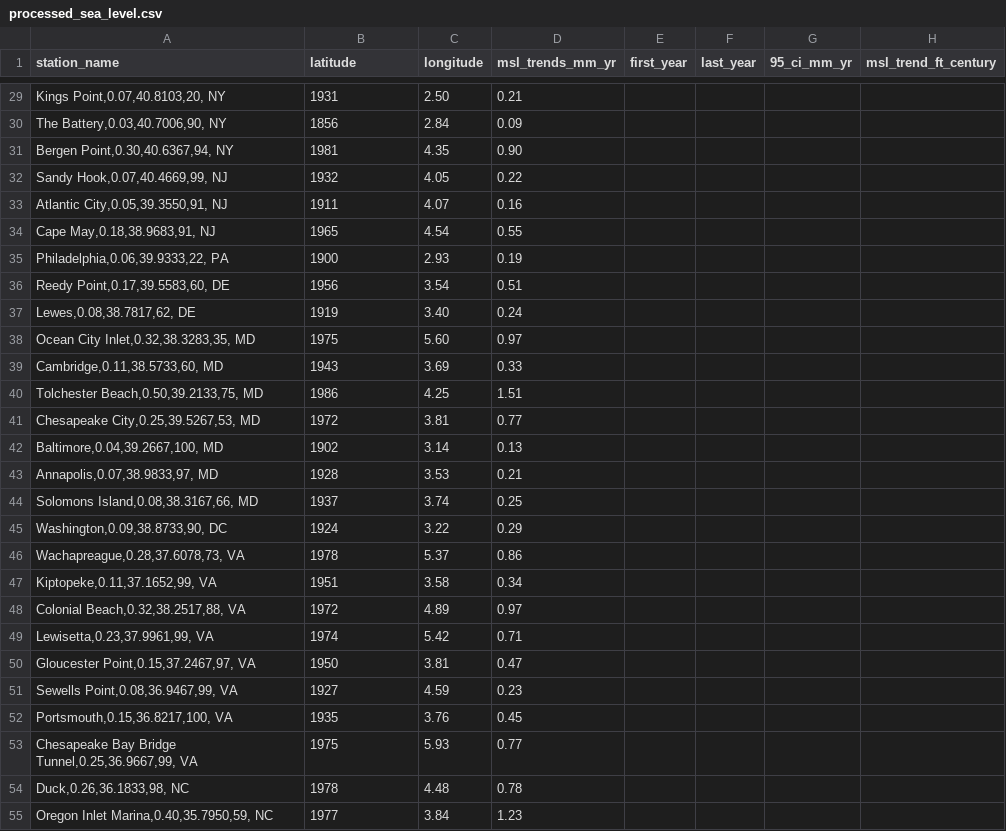
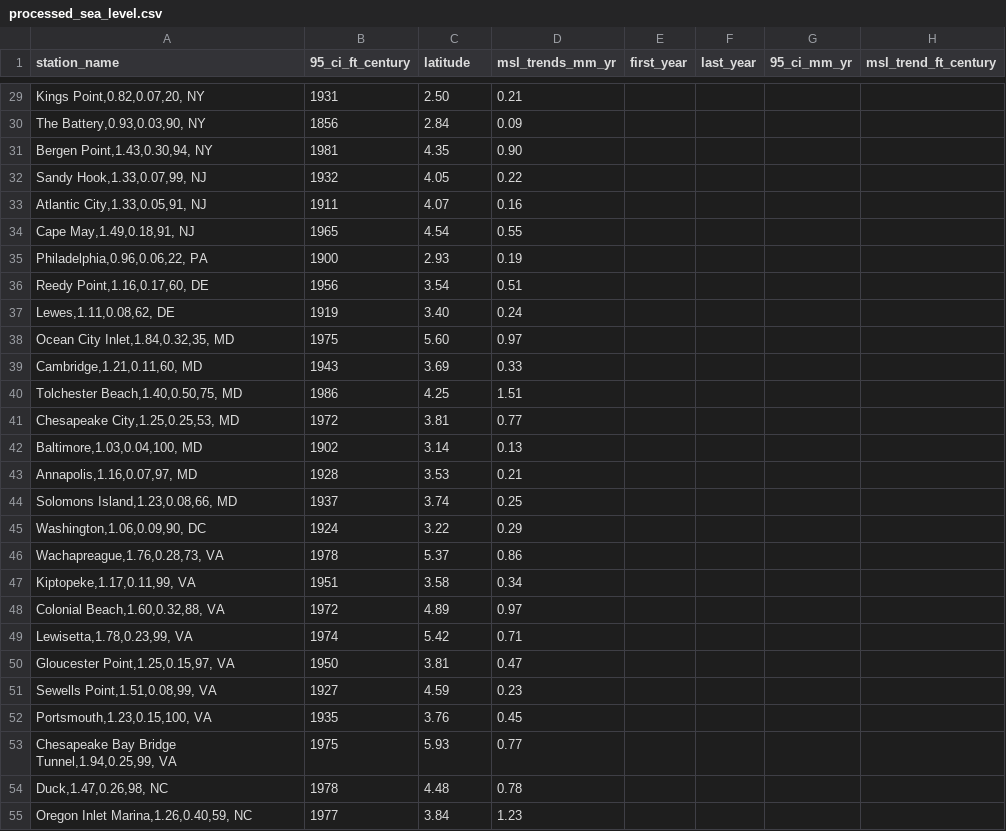
Before and after one commit to anaya-yorke/data-science-project, a CSV file: noaa-sea-level-trends/data/processed_sea_level.csv, drawn as a sheet; only a part is shown, gaps mark what is left out; the diff covers the shown part only; the diff names each change by its address in the sheet, - before the commit and + after, or states it on an @@ line.

```diff
--- a/noaa-sea-level-trends/data/processed_sea_level.csv
+++ b/noaa-sea-level-trends/data/processed_sea_level.csv
-B1: latitude
+B1: 95_ci_ft_century
-C1: longitude
+C1: latitude
-A29 (station_name): Kings Point,0.07,40.8103,20, NY
+A29 (station_name): Kings Point,0.82,0.07,20, NY
-A30 (station_name): The Battery,0.03,40.7006,90, NY
+A30 (station_name): The Battery,0.93,0.03,90, NY
-A31 (station_name): Bergen Point,0.30,40.6367,94, NY
+A31 (station_name): Bergen Point,1.43,0.30,94, NY
-A32 (station_name): Sandy Hook,0.07,40.4669,99, NJ
+A32 (station_name): Sandy Hook,1.33,0.07,99, NJ
-A33 (station_name): Atlantic City,0.05,39.3550,91, NJ
+A33 (station_name): Atlantic City,1.33,0.05,91, NJ
-A34 (station_name): Cape May,0.18,38.9683,91, NJ
+A34 (station_name): Cape May,1.49,0.18,91, NJ
-A35 (station_name): Philadelphia,0.06,39.9333,22, PA
+A35 (station_name): Philadelphia,0.96,0.06,22, PA
-A36 (station_name): Reedy Point,0.17,39.5583,60, DE
+A36 (station_name): Reedy Point,1.16,0.17,60, DE
-A37 (station_name): Lewes,0.08,38.7817,62, DE
+A37 (station_name): Lewes,1.11,0.08,62, DE
-A38 (station_name): Ocean City Inlet,0.32,38.3283,35, MD
+A38 (station_name): Ocean City Inlet,1.84,0.32,35, MD
-A39 (station_name): Cambridge,0.11,38.5733,60, MD
+A39 (station_name): Cambridge,1.21,0.11,60, MD
-A40 (station_name): Tolchester Beach,0.50,39.2133,75, MD
+A40 (station_name): Tolchester Beach,1.40,0.50,75, MD
-A41 (station_name): Chesapeake City,0.25,39.5267,53, MD
+A41 (station_name): Chesapeake City,1.25,0.25,53, MD
-A42 (station_name): Baltimore,0.04,39.2667,100, MD
+A42 (station_name): Baltimore,1.03,0.04,100, MD
-A43 (station_name): Annapolis,0.07,38.9833,97, MD
+A43 (station_name): Annapolis,1.16,0.07,97, MD
-A44 (station_name): Solomons Island,0.08,38.3167,66, MD
+A44 (station_name): Solomons Island,1.23,0.08,66, MD
-A45 (station_name): Washington,0.09,38.8733,90, DC
+A45 (station_name): Washington,1.06,0.09,90, DC
-A46 (station_name): Wachapreague,0.28,37.6078,73, VA
+A46 (station_name): Wachapreague,1.76,0.28,73, VA
-A47 (station_name): Kiptopeke,0.11,37.1652,99, VA
+A47 (station_name): Kiptopeke,1.17,0.11,99, VA
-A48 (station_name): Colonial Beach,0.32,38.2517,88, VA
+A48 (station_name): Colonial Beach,1.60,0.32,88, VA
-A49 (station_name): Lewisetta,0.23,37.9961,99, VA
+A49 (station_name): Lewisetta,1.78,0.23,99, VA
-A50 (station_name): Gloucester Point,0.15,37.2467,97, VA
+A50 (station_name): Gloucester Point,1.25,0.15,97, VA
-A51 (station_name): Sewells Point,0.08,36.9467,99, VA
+A51 (station_name): Sewells Point,1.51,0.08,99, VA
-A52 (station_name): Portsmouth,0.15,36.8217,100, VA
+A52 (station_name): Portsmouth,1.23,0.15,100, VA
-A53 (station_name): …Bay Bridge Tunnel,0.25,36.9667,99, VA
+A53 (station_name): …Bay Bridge Tunnel,1.94,0.25,99, VA
-A54 (station_name): Duck,0.26,36.1833,98, NC
+A54 (station_name): Duck,1.47,0.26,98, NC
-A55 (station_name): Oregon Inlet Marina,0.40,35.7950,59, NC
+A55 (station_name): Oregon Inlet Marina,1.26,0.40,59, NC
```
Also changed, not shown: 121 edited cells elsewhere in this file.
